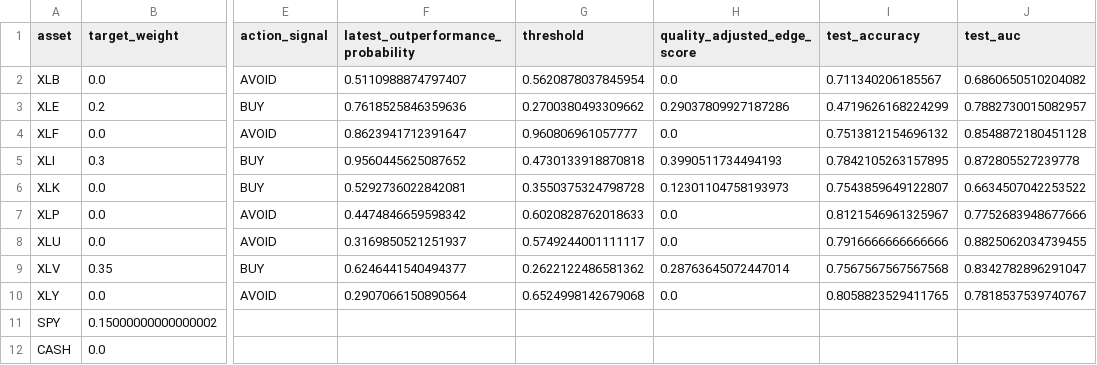
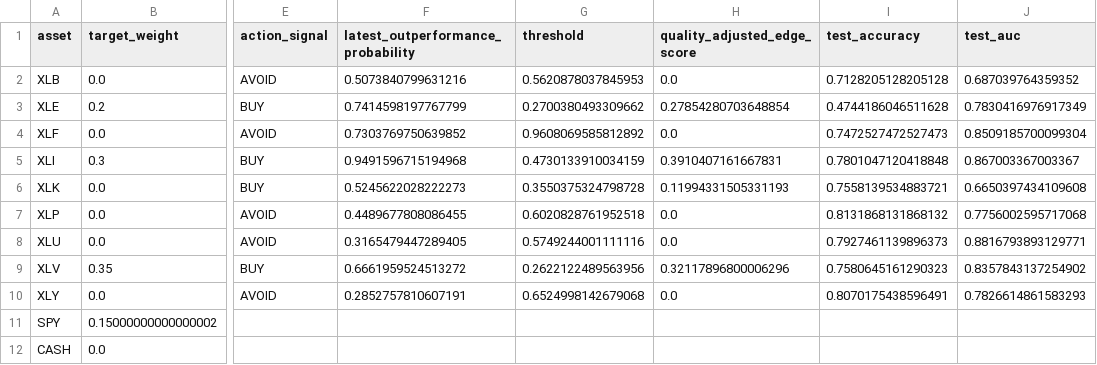
Before and after one commit to cjr2333333-afk/sector-etf-rotation-dashboard, a CSV file: sector_etf_streamlit_app/data/latest_industry_portfolio.csv, drawn as a sheet; only a part is shown, gaps mark what is left out; the diff names each change by its address in the sheet, - before the commit and + after, or states it on an @@ line.

```diff
--- a/sector_etf_streamlit_app/data/latest_industry_portfolio.csv
+++ b/sector_etf_streamlit_app/data/latest_industry_portfolio.csv
-F2: 0.5110988874797407
+F2: 0.5073840799631216
-G2 (threshold): 0.5620878037845954
+G2 (threshold): 0.5620878037845953
-I2 (test_accuracy): 0.711340206185567
+I2 (test_accuracy): 0.7128205128205128
-J2 (test_auc): 0.6860650510204082
+J2 (test_auc): 0.687039764359352
-F3: 0.7618525846359636
+F3: 0.7414598197767799
-H3 (quality_adjusted_edge_score): 0.29037809927187286
+H3 (quality_adjusted_edge_score): 0.27854280703648854
-I3 (test_accuracy): 0.4719626168224299
+I3 (test_accuracy): 0.4744186046511628
-J3 (test_auc): 0.7882730015082957
+J3 (test_auc): 0.7830416976917349
-F4: 0.8623941712391647
+F4: 0.7303769750639852
-G4 (threshold): 0.960806961057777
+G4 (threshold): 0.9608069585812892
-I4 (test_accuracy): 0.7513812154696132
+I4 (test_accuracy): 0.7472527472527473
-J4 (test_auc): 0.8548872180451128
+J4 (test_auc): 0.8509185700099304
-F5: 0.9560445625087652
+F5: 0.9491596715194968
-G5 (threshold): 0.4730133918870818
+G5 (threshold): 0.4730133910034159
-H5 (quality_adjusted_edge_score): 0.3990511734494193
+H5 (quality_adjusted_edge_score): 0.3910407161667831
-I5 (test_accuracy): 0.7842105263157895
+I5 (test_accuracy): 0.7801047120418848
-J5 (test_auc): 0.872805527239778
+J5 (test_auc): 0.867003367003367
-F6: 0.5292736022842081
+F6: 0.5245622028222273
-H6 (quality_adjusted_edge_score): 0.12301104758193973
+H6 (quality_adjusted_edge_score): 0.11994331505331193
-I6 (test_accuracy): 0.7543859649122807
+I6 (test_accuracy): 0.7558139534883721
-J6 (test_auc): 0.6634507042253522
+J6 (test_auc): 0.6650397434109608
-F7: 0.4474846659598342
+F7: 0.4489677808086455
-G7 (threshold): 0.6020828762018633
+G7 (threshold): 0.6020828761952518
-I7 (test_accuracy): 0.8121546961325967
+I7 (test_accuracy): 0.8131868131868132
-J7 (test_auc): 0.7752683948677666
+J7 (test_auc): 0.7756002595717068
-F8: 0.3169850521251937
+F8: 0.3165479447289405
-G8 (threshold): 0.5749244001111117
+G8 (threshold): 0.5749244001111116
-I8 (test_accuracy): 0.7916666666666666
+I8 (test_accuracy): 0.7927461139896373
-J8 (test_auc): 0.8825062034739455
+J8 (test_auc): 0.8816793893129771
-F9: 0.6246441540494377
+F9: 0.6661959524513272
-G9 (threshold): 0.2622122486581362
+G9 (threshold): 0.2622122489563956
-H9 (quality_adjusted_edge_score): 0.28763645072447014
+H9 (quality_adjusted_edge_score): 0.32117896800006296
-I9 (test_accuracy): 0.7567567567567568
+I9 (test_accuracy): 0.7580645161290323
-J9 (test_auc): 0.8342782896291047
+J9 (test_auc): 0.8357843137254902
-F10: 0.2907066150890564
+F10: 0.2852757810607191
-I10 (test_accuracy): 0.8058823529411765
+I10 (test_accuracy): 0.8070175438596491
-J10 (test_auc): 0.7818537539740767
+J10 (test_auc): 0.7826614861583293
```
Also changed, not shown: final_sector_rotation_model/outputs/challenger_latest_industry_portfolio.csv, final_sector_rotation_model/outputs/challenger_sector_outperformance_predictions.csv, 13 other files.
